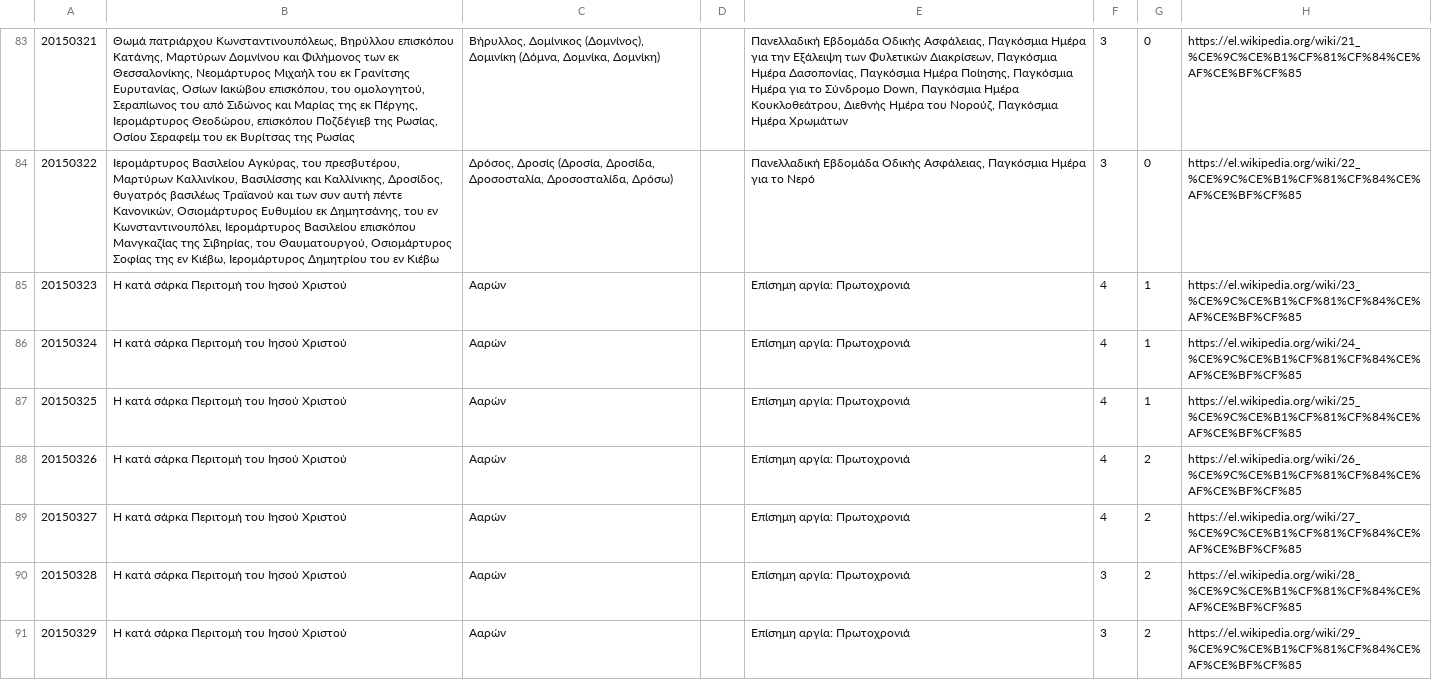
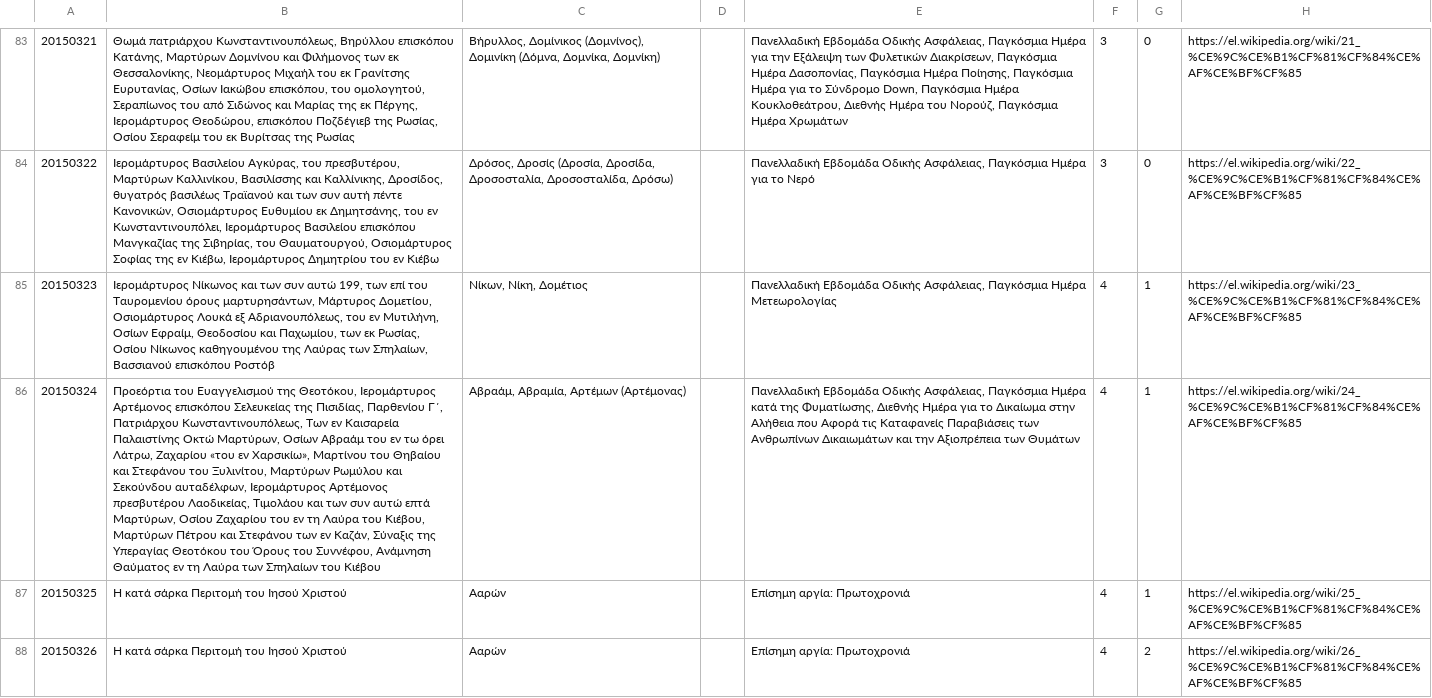
Before and after one commit to smekras/holydays-generator, a CSV file: files/2015.csv, drawn as a sheet; only a part is shown, gaps mark what is left out; the shorter side is filled out with more unchanged rows; the diff names each change by its address in the sheet, - before the commit and + after, or states it on an @@ line.

```diff
--- a/files/2015.csv
+++ b/files/2015.csv
-B85: Η κατά σάρκα Περιτομή του Ιησού Χριστού
+B85: Ιερομάρτυρος Νίκωνος και των συν αυτώ 199, των επί του Ταυρομενίου όρους μαρτυρησάντων, Μάρτυρος Δομετίου, Οσιομάρτυρος Λουκά εξ Αδριανουπόλεως, του εν Μυτιλήνη, Οσίων Εφραίμ, Θεοδοσίου και Παχωμίου, των εκ Ρωσίας, Οσίου Νίκωνος καθηγουμένου της Λαύρας των Σπηλαίων, Βασσιανού επισκόπου Ροστόβ
-C85: Ααρών
+C85: Νίκων, Νίκη, Δομέτιος
-E85: Επίσημη αργία: Πρωτοχρονιά
+E85: Πανελλαδική Εβδομάδα Οδικής Ασφάλειας, Παγκόσμια Ημέρα Μετεωρολογίας
-B86: Η κατά σάρκα Περιτομή του Ιησού Χριστού
+B86: Προεόρτια του Ευαγγελισμού της Θεοτόκου, Ιερομάρτυρος Αρτέμονος επισκόπου Σελευκείας της Πισιδίας, Παρθενίου Γ΄, Πατριάρχου Κωνσταντινουπόλεως, Των εν Καισαρεία Παλαιστίνης Οκτώ Μαρτύρων, Οσίων Αβραάμ του εν τω όρει Λάτρω, Ζαχαρίου «του εν Χαρσικίω», Μαρτίνου του Θηβαίου και Στεφάνου του Ξυλινίτου, Μαρτύρων Ρωμύλου και Σεκούνδου αυταδέλφων, Ιερομάρτυρος Αρτέμονος πρεσβυτέρου Λαοδικείας, Τιμολάου και των συν αυτώ επτά Μαρτύρων, Οσίου Ζαχαρίου του εν τη Λαύρα του Κιέβου, Μαρτύρων Πέτρου και Στεφάνου των εν Καζάν, Σύναξις της Υπεραγίας Θεοτόκου του Όρους του Συννέφου, Ανάμνηση Θαύματος εν τη Λαύρα των Σπηλαίων του Κιέβου
-C86: Ααρών
+C86: Αβραάμ, Αβραμία, Αρτέμων (Αρτέμονας)
-E86: Επίσημη αργία: Πρωτοχρονιά
+E86: Πανελλαδική Εβδομάδα Οδικής Ασφάλειας, Παγκόσμια Ημέρα κατά της Φυματίωσης, Διεθνής Ημέρα για το Δικαίωμα στην Αλήθεια που Αφορά τις Καταφανείς Παραβιάσεις των Ανθρωπίνων Δικαιωμάτων και την Αξιοπρέπεια των Θυμάτων
```
Also changed, not shown: files/2015-old.csv, 6 other files.
